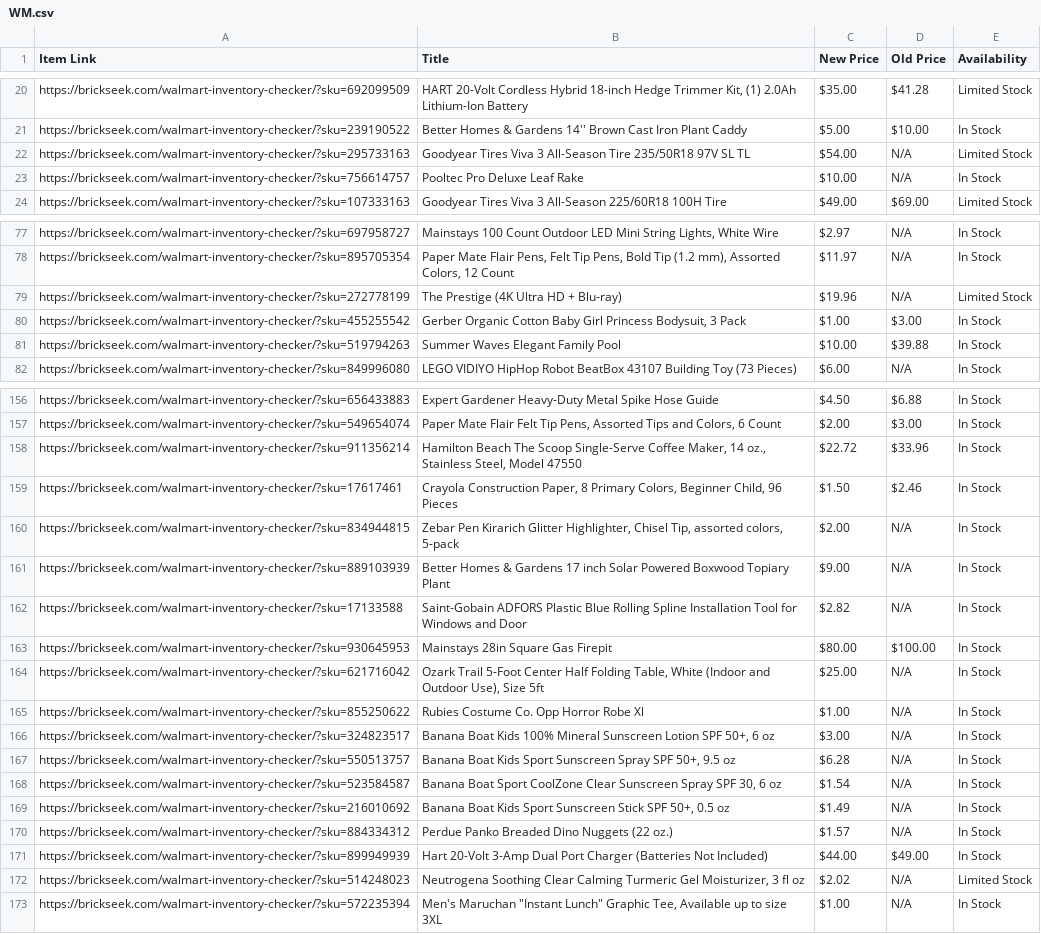
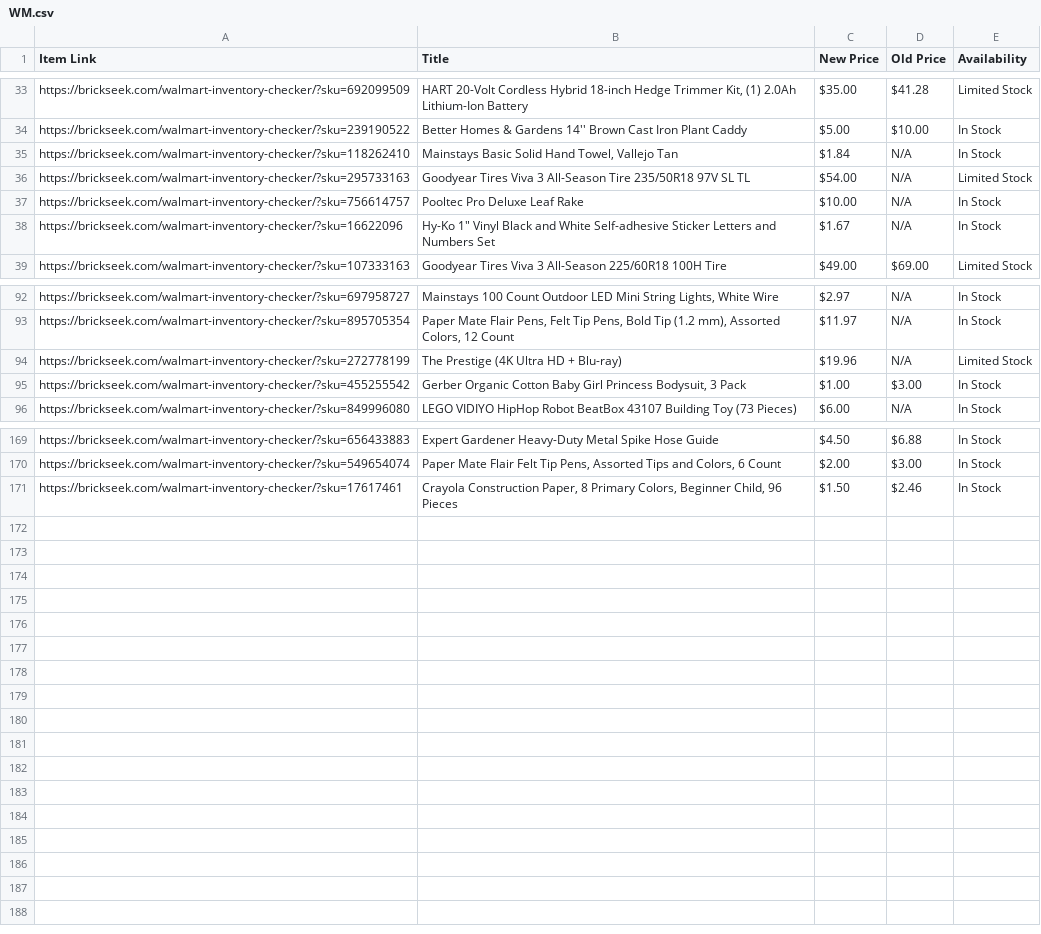
Before and after one commit to Professor42/brickseek, a CSV file: WM.csv, drawn as a sheet; only a part is shown, gaps mark what is left out; the diff covers the shown part only.

```diff
--- a/WM.csv
+++ b/WM.csv
@@ -21,4 +34,6 @@ https://brickseek.com/walmart-inventory-checker/?sku=692099509,"HART 20-Volt Cor
 https://brickseek.com/walmart-inventory-checker/?sku=239190522,Better Homes & Gardens 14'' Brown Cast Iron Plant Caddy,$5.00,$10.00,In Stock
+https://brickseek.com/walmart-inventory-checker/?sku=118262410,"Mainstays Basic Solid Hand Towel, Vallejo Tan",$1.84,N/A,In Stock
 https://brickseek.com/walmart-inventory-checker/?sku=295733163,Goodyear Tires Viva 3 All-Season Tire 235/50R18 97V SL TL,$54.00,N/A,Limited Stock
 https://brickseek.com/walmart-inventory-checker/?sku=756614757,Pooltec Pro Deluxe Leaf Rake,$10.00,N/A,In Stock
+https://brickseek.com/walmart-inventory-checker/?sku=16622096,"Hy-Ko 1"" Vinyl Black and White Self-adhesive Sticker Letters and Numbers Set",$1.67,N/A,In Stock
 https://brickseek.com/walmart-inventory-checker/?sku=107333163,Goodyear Tires Viva 3 All-Season 225/60R18 100H Tire,$49.00,$69.00,Limited Stock
@@ -80,3 +95,2 @@ https://brickseek.com/walmart-inventory-checker/?sku=272778199,The Prestige (4K
 https://brickseek.com/walmart-inventory-checker/?sku=455255542,"Gerber Organic Cotton Baby Girl Princess Bodysuit, 3 Pack",$1.00,$3.00,In Stock
-https://brickseek.com/walmart-inventory-checker/?sku=519794263,Summer Waves Elegant Family Pool,$10.00,$39.88,In Stock
 https://brickseek.com/walmart-inventory-checker/?sku=849996080,LEGO VIDIYO HipHop Robot BeatBox 43107 Building Toy (73 Pieces),$6.00,N/A,In Stock
@@ -157,17 +170,2 @@ https://brickseek.com/walmart-inventory-checker/?sku=656433883,Expert Gardener H
 https://brickseek.com/walmart-inventory-checker/?sku=549654074,"Paper Mate Flair Felt Tip Pens, Assorted Tips and Colors, 6 Count",$2.00,$3.00,In Stock
-https://brickseek.com/walmart-inventory-checker/?sku=911356214,"Hamilton Beach The Scoop Single-Serve Coffee Maker, 14 oz., Stainless Steel, Model 47550",$22.72,$33.96,In Stock
 https://brickseek.com/walmart-inventory-checker/?sku=17617461,"Crayola Construction Paper, 8 Primary Colors, Beginner Child, 96 Pieces",$1.50,$2.46,In Stock
-https://brickseek.com/walmart-inventory-checker/?sku=834944815,"Zebar Pen Kirarich Glitter Highlighter, Chisel Tip, assorted colors, 5-pack",$2.00,N/A,In Stock
-https://brickseek.com/walmart-inventory-checker/?sku=889103939,Better Homes & Gardens 17 inch Solar Powered Boxwood Topiary Plant,$9.00,N/A,In Stock
-https://brickseek.com/walmart-inventory-checker/?sku=17133588,Saint-Gobain ADFORS Plastic Blue Rolling Spline Installation Tool for Windows and Door,$2.82,N/A,In Stock
-https://brickseek.com/walmart-inventory-checker/?sku=930645953,Mainstays 28in Square Gas Firepit,$80.00,$100.00,In Stock
-https://brickseek.com/walmart-inventory-checker/?sku=621716042,"Ozark Trail 5-Foot Center Half Folding Table, White (Indoor and Outdoor Use), Size 5ft",$25.00,N/A,In Stock
-https://brickseek.com/walmart-inventory-checker/?sku=855250622,Rubies Costume Co. Opp Horror Robe Xl,$1.00,N/A,In Stock
-https://brickseek.com/walmart-inventory-checker/?sku=324823517,"Banana Boat Kids 100% Mineral Sunscreen Lotion SPF 50+, 6 oz",$3.00,N/A,In Stock
-https://brickseek.com/walmart-inventory-checker/?sku=550513757,"Banana Boat Kids Sport Sunscreen Spray SPF 50+, 9.5 oz",$6.28,N/A,In Stock
-https://brickseek.com/walmart-inventory-checker/?sku=523584587,"Banana Boat Sport CoolZone Clear Sunscreen Spray SPF 30, 6 oz",$1.54,N/A,In Stock
-https://brickseek.com/walmart-inventory-checker/?sku=216010692,"Banana Boat Kids Sport Sunscreen Stick SPF 50+, 0.5 oz",$1.49,N/A,In Stock
-https://brickseek.com/walmart-inventory-checker/?sku=884334312,Perdue Panko Breaded Dino Nuggets (22 oz.),$1.57,N/A,In Stock
-https://brickseek.com/walmart-inventory-checker/?sku=899949939,Hart 20-Volt 3-Amp Dual Port Charger (Batteries Not Included),$44.00,$49.00,In Stock
-https://brickseek.com/walmart-inventory-checker/?sku=514248023,"Neutrogena Soothing Clear Calming Turmeric Gel Moisturizer, 3 fl oz",$2.02,N/A,Limited Stock
-https://brickseek.com/walmart-inventory-checker/?sku=572235394,"Men's Maruchan ""Instant Lunch"" Graphic Tee, Available up to size 3XL",$1.00,N/A,In Stock
```
Also changed, not shown: 14 added rows, 2 removed rows and 2 edited cells elsewhere in this file.
